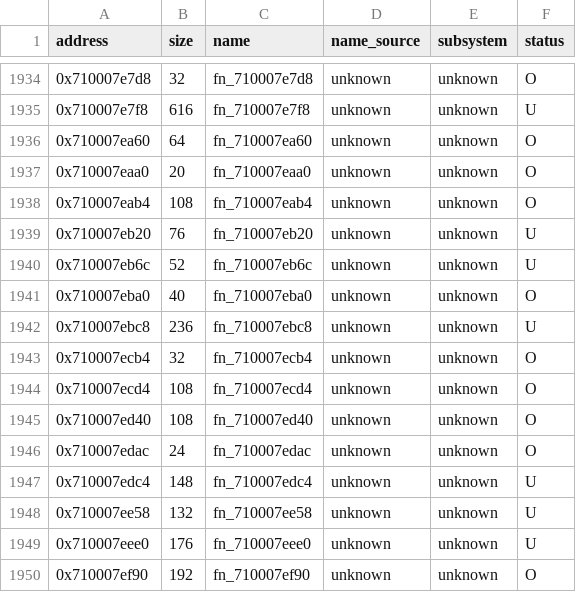
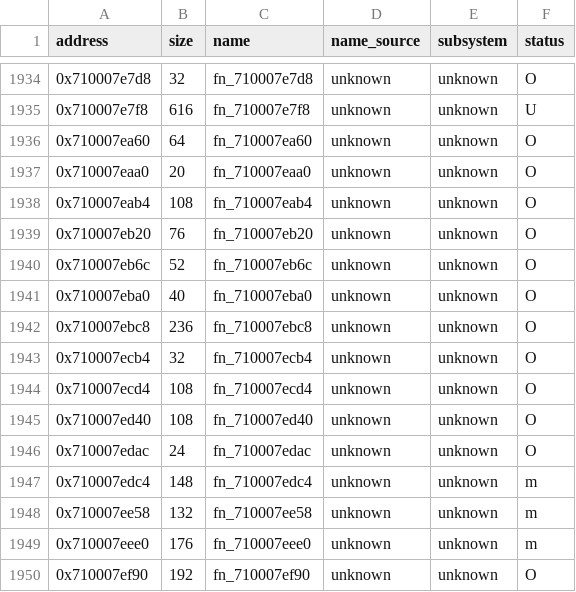
Before and after one commit to var-flotsam/dread-decomp, a CSV file: data/functions/main_00.csv, drawn as a sheet; only a part is shown, gaps mark what is left out; the diff covers the shown part only.

```diff
--- a/data/functions/main_00.csv
+++ b/data/functions/main_00.csv
@@ -1938,6 +1938,6 @@ address,size,name,name_source,subsystem,status
 0x710007eab4,108,fn_710007eab4,unknown,unknown,O
-0x710007eb20,76,fn_710007eb20,unknown,unknown,U
-0x710007eb6c,52,fn_710007eb6c,unknown,unknown,U
+0x710007eb20,76,fn_710007eb20,unknown,unknown,O
+0x710007eb6c,52,fn_710007eb6c,unknown,unknown,O
 0x710007eba0,40,fn_710007eba0,unknown,unknown,O
-0x710007ebc8,236,fn_710007ebc8,unknown,unknown,U
+0x710007ebc8,236,fn_710007ebc8,unknown,unknown,O
 0x710007ecb4,32,fn_710007ecb4,unknown,unknown,O
@@ -1946,5 +1946,5 @@ address,size,name,name_source,subsystem,status
 0x710007edac,24,fn_710007edac,unknown,unknown,O
-0x710007edc4,148,fn_710007edc4,unknown,unknown,U
-0x710007ee58,132,fn_710007ee58,unknown,unknown,U
-0x710007eee0,176,fn_710007eee0,unknown,unknown,U
+0x710007edc4,148,fn_710007edc4,unknown,unknown,m
+0x710007ee58,132,fn_710007ee58,unknown,unknown,m
+0x710007eee0,176,fn_710007eee0,unknown,unknown,m
 0x710007ef90,192,fn_710007ef90,unknown,unknown,O
```
Also changed, not shown: 14 edited cells elsewhere in this file, 4 other files.
